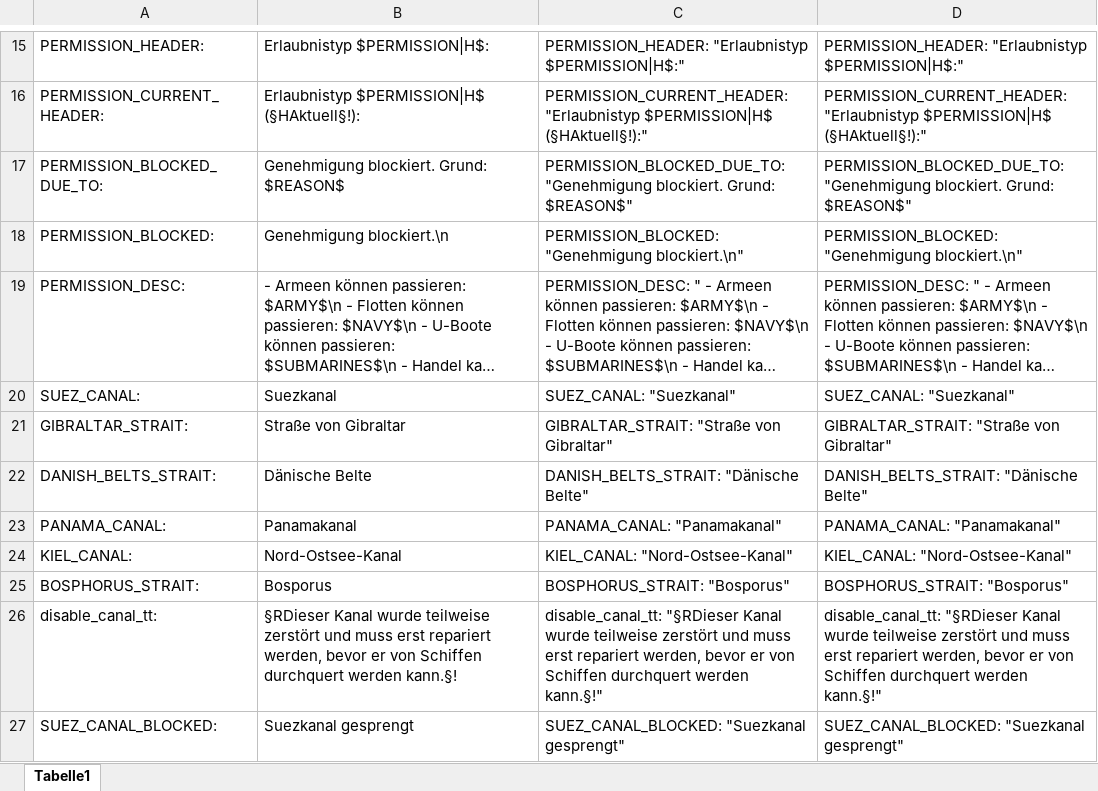
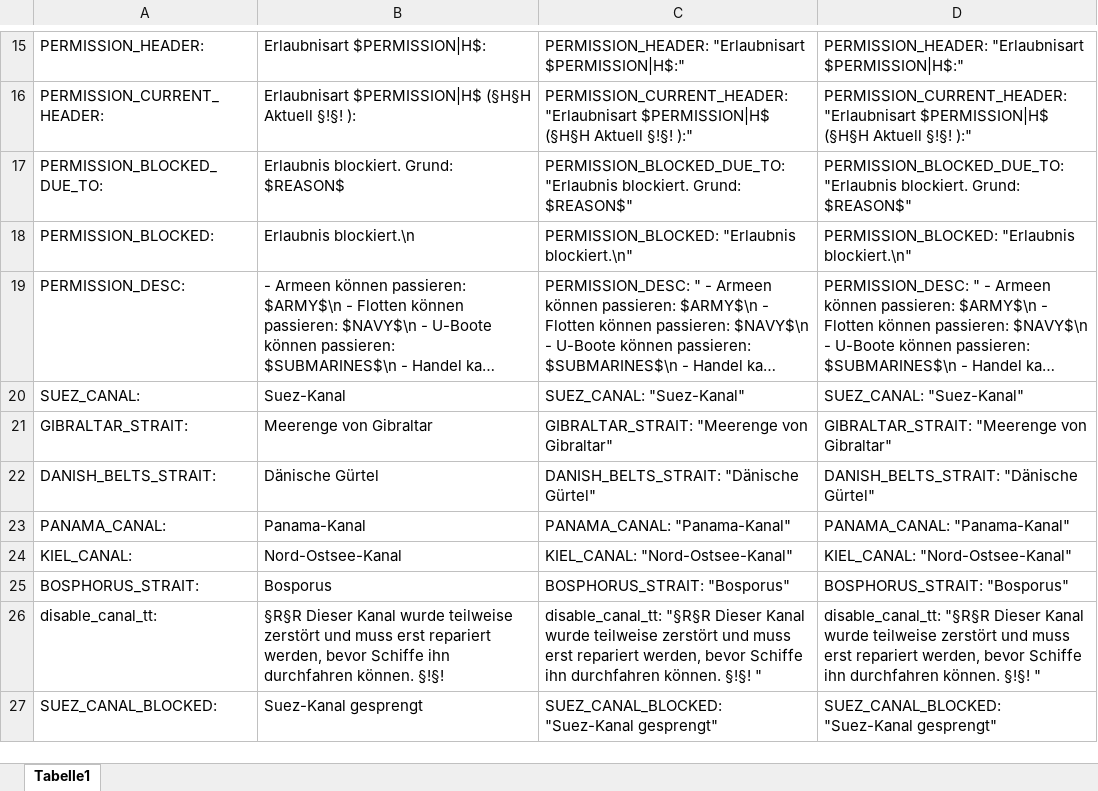
Before and after one commit to raubwuerger/Hearts-of-Iron-IV_TotalWarMod, an Excel workbook: 806209426/localisation/excel/adjacency_rules_l_german.xlsx, sheet Tabelle1, drawn as a sheet; only a part is shown, gaps mark what is left out; long unchanged cells end in …; values as stored, in another font and other column widths than the file's, no borders; the diff covers the shown part only; the diff names each change by its address in the sheet, - before the commit and + after, or states it on an @@ line.

```diff
--- a/806209426/localisation/excel/adjacency_rules_l_german.xlsx (sheet Tabelle1)
+++ b/806209426/localisation/excel/adjacency_rules_l_german.xlsx (sheet Tabelle1)
-B15: Erlaubnistyp $PERMISSION|H$:
+B15: Erlaubnisart $PERMISSION|H$:
-C15: PERMISSION_HEADER: "Erlaubnistyp $PERMISSION|H$:"
+C15: PERMISSION_HEADER: "Erlaubnisart $PERMISSION|H$:"
-D15: PERMISSION_HEADER: "Erlaubnistyp $PERMISSION|H$:"
+D15: PERMISSION_HEADER: "Erlaubnisart $PERMISSION|H$:"
-B16: Erlaubnistyp $PERMISSION|H$ (§HAktuell§!):
+B16: Erlaubnisart $PERMISSION|H$ (§H§H Aktuell §!§! ):
-C16: PERMISSION_CURRENT_HEADER: "Erlaubnistyp $PERMISSION|H$ (§HAktuell§!):"
+C16: PERMISSION_CURRENT_HEADER: "Erlaubnisart $PERMISSION|H$ (§H§H Aktuell §!§! ):"
-D16: PERMISSION_CURRENT_HEADER: "Erlaubnistyp $PERMISSION|H$ (§HAktuell§!):"
+D16: PERMISSION_CURRENT_HEADER: "Erlaubnisart $PERMISSION|H$ (§H§H Aktuell §!§! ):"
-B17: Genehmigung blockiert. Grund: $REASON$
+B17: Erlaubnis blockiert. Grund: $REASON$
-C17: PERMISSION_BLOCKED_DUE_TO: "Genehmigung blockiert. Grund:…
+C17: PERMISSION_BLOCKED_DUE_TO: "Erlaubnis blockiert. Grund:…
-D17: PERMISSION_BLOCKED_DUE_TO: "Genehmigung blockiert. Grund:…
+D17: PERMISSION_BLOCKED_DUE_TO: "Erlaubnis blockiert. Grund:…
-B18: Genehmigung blockiert.\n
+B18: Erlaubnis blockiert.\n
-C18: PERMISSION_BLOCKED: "Genehmigung blockiert.\n"
+C18: PERMISSION_BLOCKED: "Erlaubnis blockiert.\n"
-D18: PERMISSION_BLOCKED: "Genehmigung blockiert.\n"
+D18: PERMISSION_BLOCKED: "Erlaubnis blockiert.\n"
-B20: Suezkanal
+B20: Suez-Kanal
-C20: SUEZ_CANAL: "Suezkanal"
+C20: SUEZ_CANAL: "Suez-Kanal"
-D20: SUEZ_CANAL: "Suezkanal"
+D20: SUEZ_CANAL: "Suez-Kanal"
-B21: Straße von Gibraltar
+B21: Meerenge von Gibraltar
-C21: GIBRALTAR_STRAIT: "Straße von Gibraltar"
+C21: GIBRALTAR_STRAIT: "Meerenge von Gibraltar"
-D21: GIBRALTAR_STRAIT: "Straße von Gibraltar"
+D21: GIBRALTAR_STRAIT: "Meerenge von Gibraltar"
-B22: Dänische Belte
+B22: Dänische Gürtel
-C22: DANISH_BELTS_STRAIT: "Dänische Belte"
+C22: DANISH_BELTS_STRAIT: "Dänische Gürtel"
-D22: DANISH_BELTS_STRAIT: "Dänische Belte"
+D22: DANISH_BELTS_STRAIT: "Dänische Gürtel"
-B23: Panamakanal
+B23: Panama-Kanal
-C23: PANAMA_CANAL: "Panamakanal"
+C23: PANAMA_CANAL: "Panama-Kanal"
-D23: PANAMA_CANAL: "Panamakanal"
+D23: PANAMA_CANAL: "Panama-Kanal"
-B26: §RDieser Kanal wurde teilweise zerstört und muss erst repariert werden, bevor er von Schiffen durchquert werden kann.§!
+B26: §R§R Dieser Kanal wurde teilweise zerstört und muss erst repariert werden, bevor Schiffe ihn durchfahren können. §!§!
-C26: disable_canal_tt: "§RDieser Kanal wurde teilweise zerstört und muss erst repariert werden, bevor er von Schiffen durchquert werden kann.§!"
+C26: disable_canal_tt: "§R§R Dieser Kanal wurde teilweise zerstört und muss erst repariert werden, bevor Schiffe ihn durchfahren können. §!§! "
-D26: disable_canal_tt: "§RDieser Kanal wurde teilweise zerstört und muss erst repariert werden, bevor er von Schiffen durchquert werden kann.§!"
+D26: disable_canal_tt: "§R§R Dieser Kanal wurde teilweise zerstört und muss erst repariert werden, bevor Schiffe ihn durchfahren können. §!§! "
-B27: Suezkanal gesprengt
+B27: Suez-Kanal gesprengt
-C27: SUEZ_CANAL_BLOCKED: "Suezkanal gesprengt"
+C27: SUEZ_CANAL_BLOCKED: "Suez-Kanal gesprengt"
-D27: SUEZ_CANAL_BLOCKED: "Suezkanal gesprengt"
+D27: SUEZ_CANAL_BLOCKED: "Suez-Kanal gesprengt"
```
Also changed, not shown: 450 removed rows and 57 edited cells elsewhere in this sheet, 806209426/localisation/excel/AST_opinionmods_l_german.xlsx, 806209426/localisation/excel/amire_diplomacy_l_german.xlsx, 40 other files.
